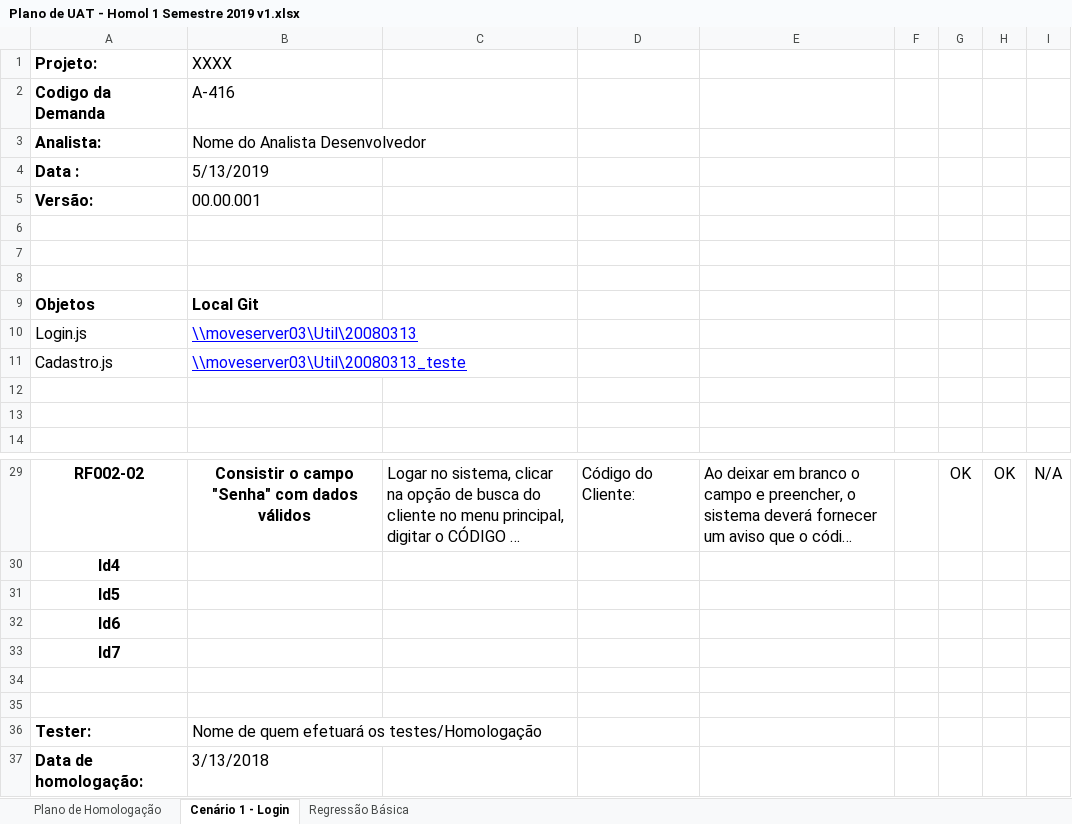
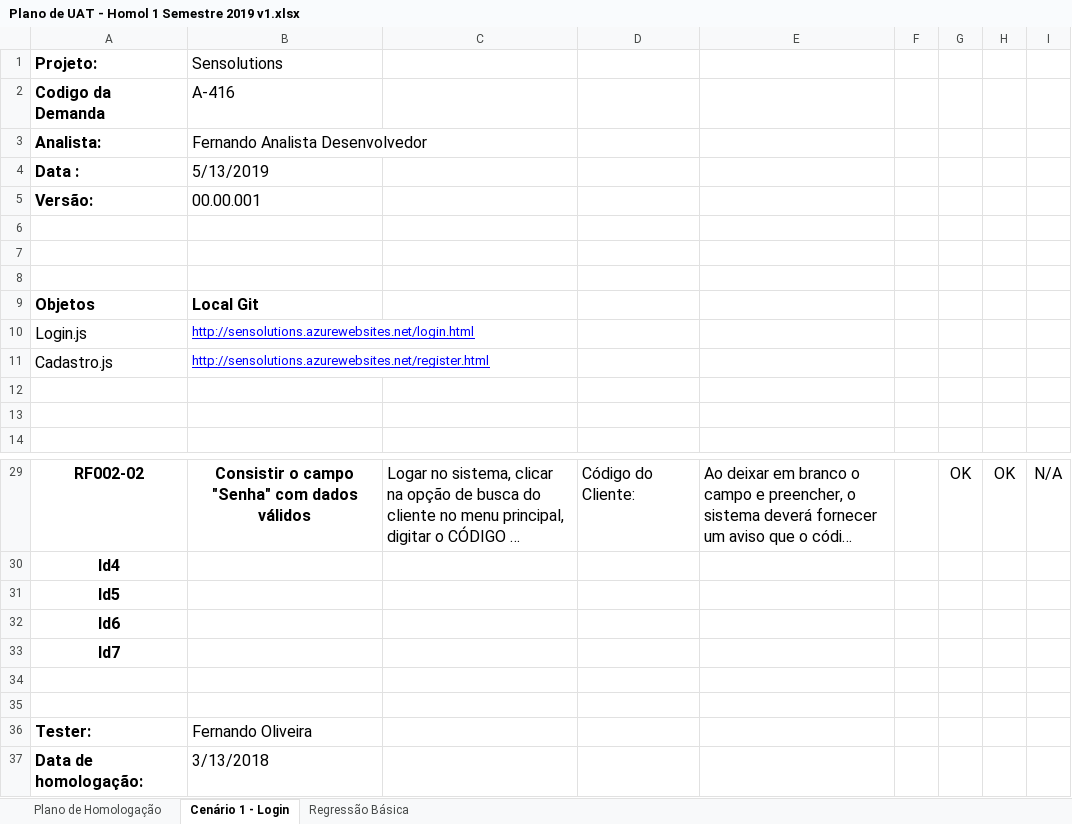
Before and after one commit to BandTec/SenSolutions, an Excel workbook: Documentação/Plano de UAT - Homol 1 Semestre 2019 v1.xlsx, sheet Cenário 1 - Login, drawn as a sheet; only a part is shown, gaps mark what is left out; long unchanged cells end in …; values as stored, in another font and other column widths than the file's, no borders; charts and pictures not drawn; the diff names each change by its address in the sheet, - before the commit and + after, or states it on an @@ line.

```diff
--- a/Documentação/Plano de UAT - Homol 1 Semestre 2019 v1.xlsx (sheet Cenário 1 - Login)
+++ b/Documentação/Plano de UAT - Homol 1 Semestre 2019 v1.xlsx (sheet Cenário 1 - Login)
-B1: XXXX
+B1: Sensolutions
-B3 (Sensolutions): Nome do Analista Desenvolvedor
+B3 (Sensolutions): Fernando Analista Desenvolvedor
-B10 (Sensolutions): \\moveserver03\Util\20080313
+B10 (Sensolutions): http://sensolutions.azurewebsites.net/login.html
@@ B10:B11 text size: smaller @@
-B11 (Sensolutions): \\moveserver03\Util\20080313_teste
+B11 (Sensolutions): http://sensolutions.azurewebsites.net/register.html
-B36 (Sensolutions): Nome de quem efetuará os testes/Homologação
+B36 (Sensolutions): Fernando Oliveira
```
Also changed, not shown: sheet Plano de Homologação, sheet Regressão Básica, charts or pictures.
